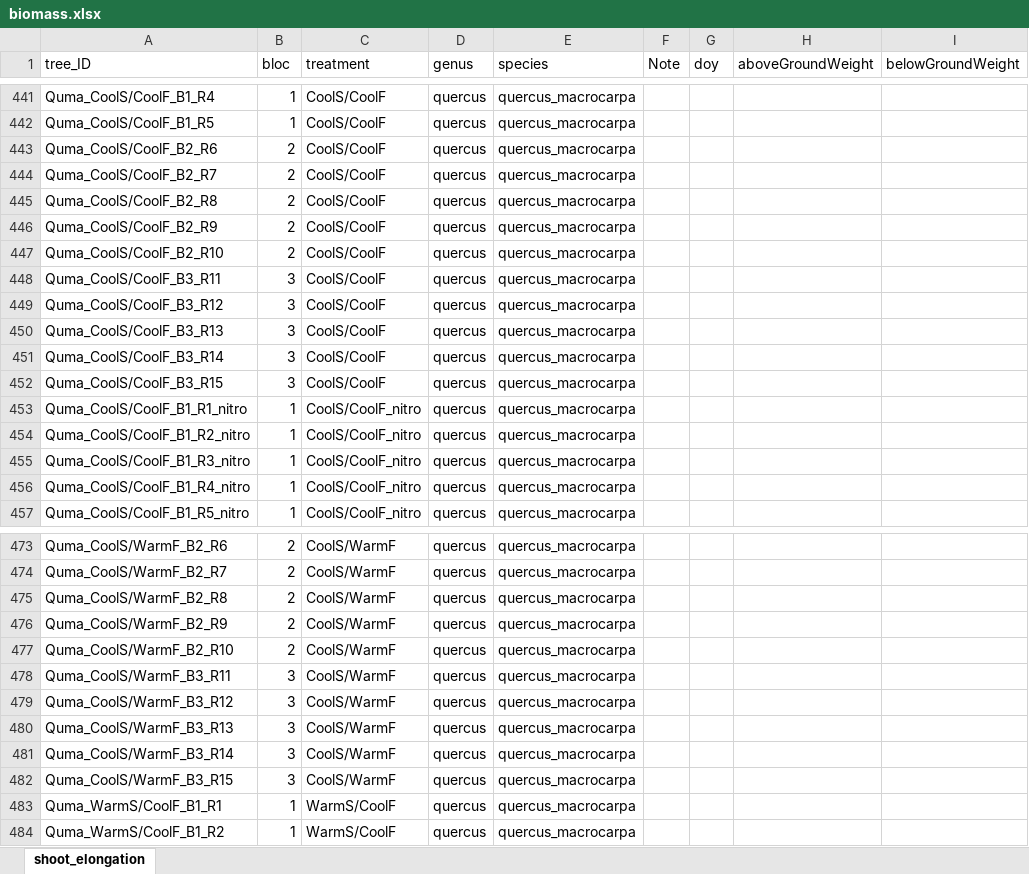
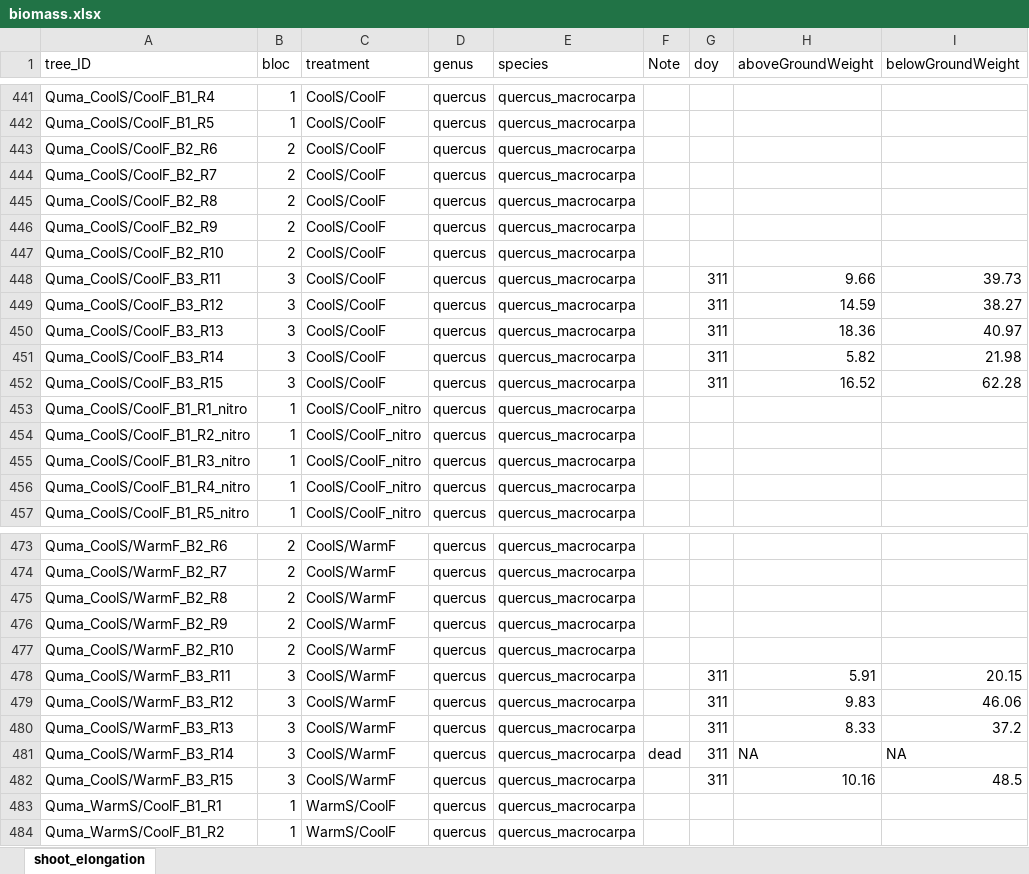
Before and after one commit to christophe-rd/fuelinex, an Excel workbook: data/treeMeasurements/biomass.xlsx, sheet shoot_elongation, drawn as a sheet; only a part is shown, gaps mark what is left out; values as stored, in another font and other column widths than the file's, no borders; charts and pictures and table styles not drawn; the diff covers the shown part only; the diff names each change by its address in the sheet, - before the commit and + after, or states it on an @@ line.

Commit message:
biomass quma B3

```diff
--- a/data/treeMeasurements/biomass.xlsx (sheet shoot_elongation)
+++ b/data/treeMeasurements/biomass.xlsx (sheet shoot_elongation)
-G448:G452 (doy): (empty)
+G448:G452 (doy): 311
-H448 (aboveGroundWeight): (empty)
+H448 (aboveGroundWeight): 9.66
-I448 (belowGroundWeight): (empty)
+I448 (belowGroundWeight): 39.73
-H449 (aboveGroundWeight): (empty)
+H449 (aboveGroundWeight): 14.59
-I449 (belowGroundWeight): (empty)
+I449 (belowGroundWeight): 38.27
-H450 (aboveGroundWeight): (empty)
+H450 (aboveGroundWeight): 18.36
-I450 (belowGroundWeight): (empty)
+I450 (belowGroundWeight): 40.97
-H451 (aboveGroundWeight): (empty)
+H451 (aboveGroundWeight): 5.82
-I451 (belowGroundWeight): (empty)
+I451 (belowGroundWeight): 21.98
-H452 (aboveGroundWeight): (empty)
+H452 (aboveGroundWeight): 16.52
-I452 (belowGroundWeight): (empty)
+I452 (belowGroundWeight): 62.28
-G478:G482 (doy): (empty)
+G478:G482 (doy): 311
-H478 (aboveGroundWeight): (empty)
+H478 (aboveGroundWeight): 5.91
-I478 (belowGroundWeight): (empty)
+I478 (belowGroundWeight): 20.15
-H479 (aboveGroundWeight): (empty)
+H479 (aboveGroundWeight): 9.83
-I479 (belowGroundWeight): (empty)
+I479 (belowGroundWeight): 46.06
-H480 (aboveGroundWeight): (empty)
+H480 (aboveGroundWeight): 8.33
-I480 (belowGroundWeight): (empty)
+I480 (belowGroundWeight): 37.2
-F481 (Note): (empty)
+F481 (Note): dead
-H481 (aboveGroundWeight): (empty)
+H481 (aboveGroundWeight): NA
-I481 (belowGroundWeight): (empty)
+I481 (belowGroundWeight): NA
-H482 (aboveGroundWeight): (empty)
+H482 (aboveGroundWeight): 10.16
-I482 (belowGroundWeight): (empty)
+I482 (belowGroundWeight): 48.5
```
Also changed, not shown: 60 edited cells elsewhere in this sheet, 1 other file.
